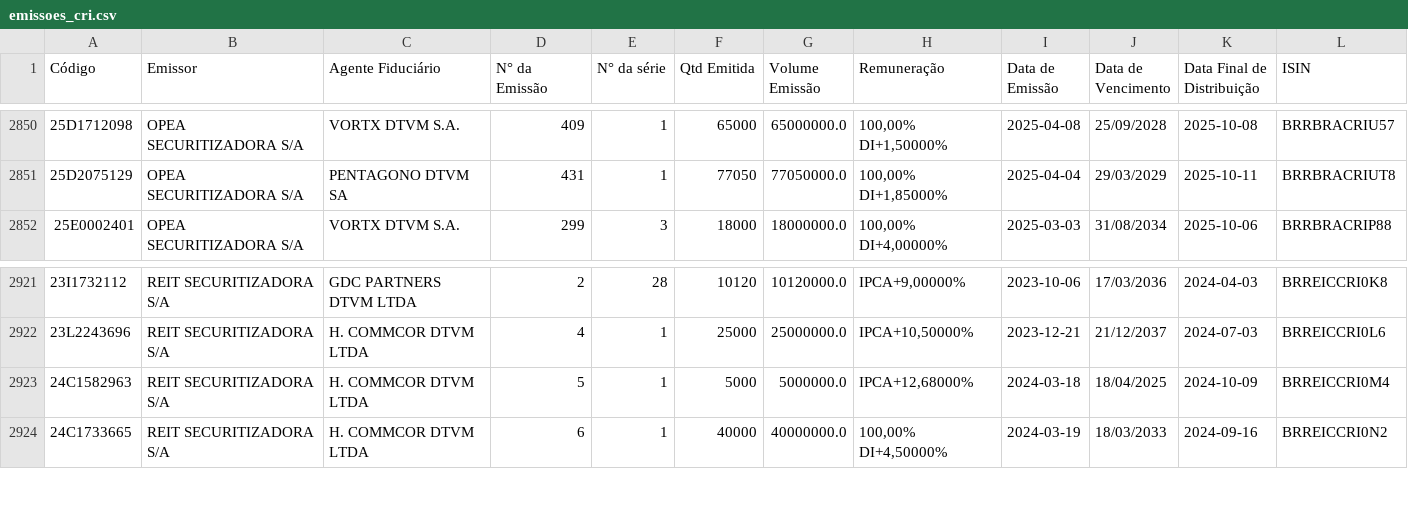
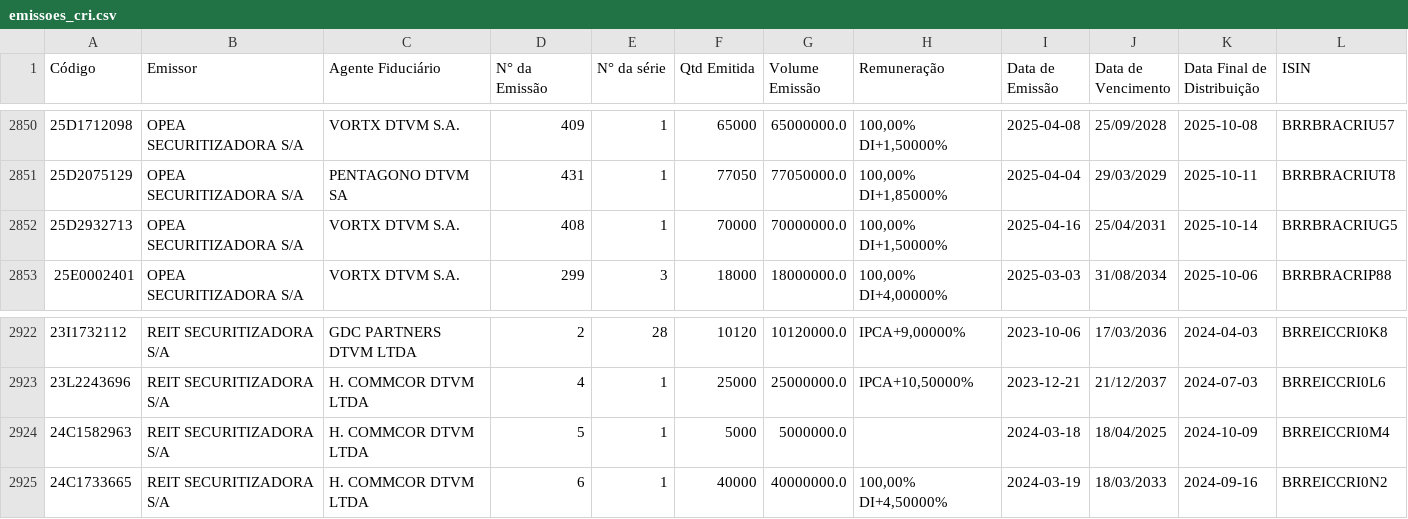
Before and after one commit to moderfla/scraper_cri_cetip, a CSV file: emissoes_cri.csv, drawn as a sheet; only a part is shown, gaps mark what is left out.

```diff
--- a/emissoes_cri.csv
+++ b/emissoes_cri.csv
@@ -2851,2 +2851,3 @@ Código,Emissor,Agente Fiduciário,N° da Emissão,N° da série,Qtd Emitida,Vol
 25D2075129,OPEA SECURITIZADORA S/A,PENTAGONO DTVM SA,431,1,77050,77050000.0,"100,00%  DI+1,85000%",2025-04-04,29/03/2029,2025-10-11,BRRBRACRIUT8
+25D2932713,OPEA SECURITIZADORA S/A,VORTX DTVM S.A.,408,1,70000,70000000.0,"100,00%  DI+1,50000%",2025-04-16,25/04/2031,2025-10-14,BRRBRACRIUG5
 25E0002401,OPEA SECURITIZADORA S/A,VORTX DTVM S.A.,299,3,18000,18000000.0,"100,00%  DI+4,00000%",2025-03-03,31/08/2034,2025-10-06,BRRBRACRIP88
@@ -2922,3 +2923,3 @@ Código,Emissor,Agente Fiduciário,N° da Emissão,N° da série,Qtd Emitida,Vol
 23L2243696,REIT SECURITIZADORA S/A,H. COMMCOR DTVM LTDA,4,1,25000,25000000.0,"IPCA+10,50000%",2023-12-21,21/12/2037,2024-07-03,BRREICCRI0L6
-24C1582963,REIT SECURITIZADORA S/A,H. COMMCOR DTVM LTDA,5,1,5000,5000000.0,"IPCA+12,68000%",2024-03-18,18/04/2025,2024-10-09,BRREICCRI0M4
+24C1582963,REIT SECURITIZADORA S/A,H. COMMCOR DTVM LTDA,5,1,5000,5000000.0,,2024-03-18,18/04/2025,2024-10-09,BRREICCRI0M4
 24C1733665,REIT SECURITIZADORA S/A,H. COMMCOR DTVM LTDA,6,1,40000,40000000.0,"100,00%  DI+4,50000%",2024-03-19,18/03/2033,2024-09-16,BRREICCRI0N2
```
Also changed, not shown: 1 other file.
